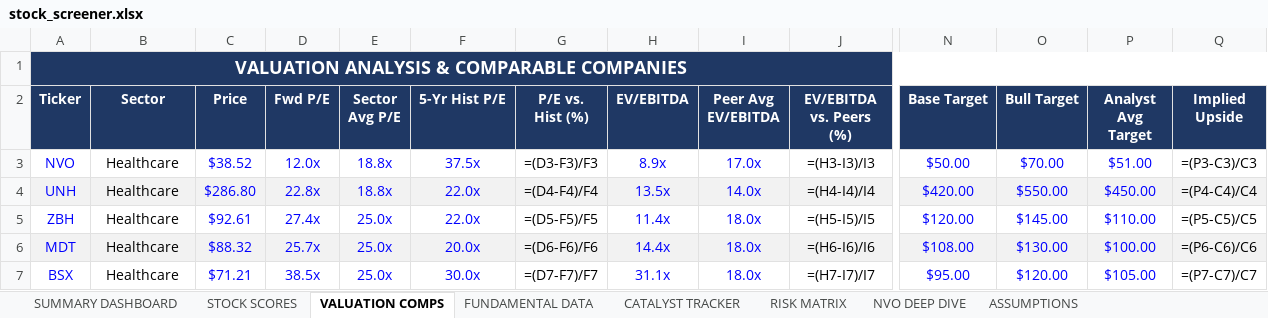
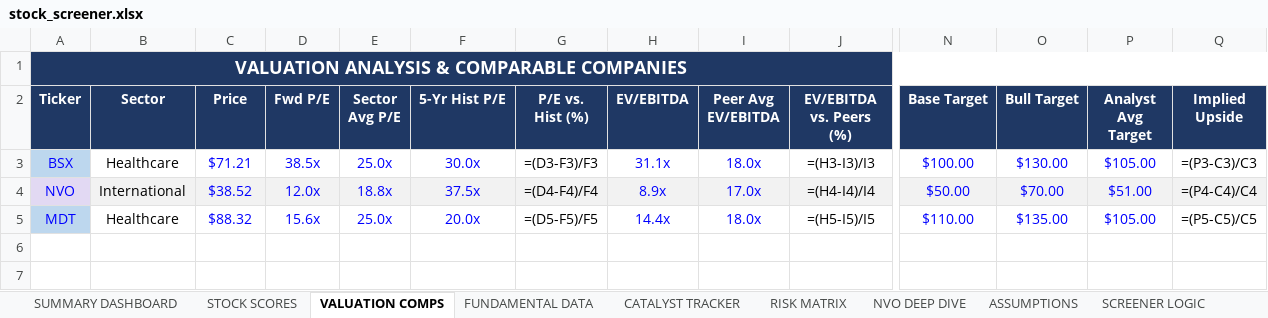
Before and after one commit to HoldenCole/LargeCapStockScreener, an Excel workbook: output/stock_screener.xlsx, sheet VALUATION COMPS, drawn as a sheet; only a part is shown, gaps mark what is left out; values as stored, in another font and other column widths than the file's, no borders; formulas without a stored value are shown as written; removed rows and columns are numbered as before the commit, all else as after; rows hold the shown columns only; the diff covers the shown part only; the diff names each change by its address in the sheet, - before the commit and + after, or states it on an @@ line.

```diff
--- a/output/stock_screener.xlsx (sheet VALUATION COMPS)
+++ b/output/stock_screener.xlsx (sheet VALUATION COMPS)
+sheet tab: SCREENER LOGIC
+row 3: BSX | Healthcare | $71.21 | 38.5x | 25.0x | 30.0x | =(D3-F3)/F3 | 31.1x | 18.0x | =(H3-I3)/I3 | $100.00 | $130.00 | $105.00 | =(P3-C3)/C3
-A4 fill: none
+A4 fill: #E2D9F3
-B4 (Sector): Healthcare
+B4 (Sector): International
-B4:Q4 fill: none
+B4:Q4 fill: #F2F2F2
-G4 (P/E vs. Hist (%)): =(D3-F3)/F3
+G4 (P/E vs. Hist (%)): =(D4-F4)/F4
-J4 (EV/EBITDA vs. Peers (%)): =(H3-I3)/I3
+J4 (EV/EBITDA vs. Peers (%)): =(H4-I4)/I4
-Q4 (Implied Upside): =(P3-C3)/C3
+Q4 (Implied Upside): =(P4-C4)/C4
-row 4: UNH | Healthcare | $286.80 | 22.8x | 18.8x | 22.0x | =(D4-F4)/F4 | 13.5x | 14.0x | =(H4-I4)/I4 | $420.00 | $550.00 | $450.00 | =(P4-C4)/C4
-row 5: ZBH | Healthcare | $92.61 | 27.4x | 25.0x | 22.0x | =(D5-F5)/F5 | 11.4x | 18.0x | =(H5-I5)/I5 | $120.00 | $145.00 | $110.00 | =(P5-C5)/C5
-A5 fill: #F2F2F2
+A5 fill: #BDD7EE
-B5:Q5 fill: #F2F2F2
+B5:Q5 fill: none
-D5 (Fwd P/E): 25.7x
+D5 (Fwd P/E): 15.6x
-G5 (P/E vs. Hist (%)): =(D6-F6)/F6
+G5 (P/E vs. Hist (%)): =(D5-F5)/F5
-J5 (EV/EBITDA vs. Peers (%)): =(H6-I6)/I6
+J5 (EV/EBITDA vs. Peers (%)): =(H5-I5)/I5
-N5 (Base Target): $108.00
+N5 (Base Target): $110.00
-O5 (Bull Target): $130.00
+O5 (Bull Target): $135.00
-P5 (Analyst Avg Target): $100.00
+P5 (Analyst Avg Target): $105.00
-Q5 (Implied Upside): =(P6-C6)/C6
+Q5 (Implied Upside): =(P5-C5)/C5
-row 7: BSX | Healthcare | $71.21 | 38.5x | 25.0x | 30.0x | =(D7-F7)/F7 | 31.1x | 18.0x | =(H7-I7)/I7 | $95.00 | $120.00 | $105.00 | =(P7-C7)/C7
```
Also changed, not shown: cell formats elsewhere in this sheet, sheet SUMMARY DASHBOARD, sheet CATALYST TRACKER, sheet STOCK SCORES, sheet FUNDAMENTAL DATA, sheet RISK MATRIX, sheet ASSUMPTIONS, 6 other files.
